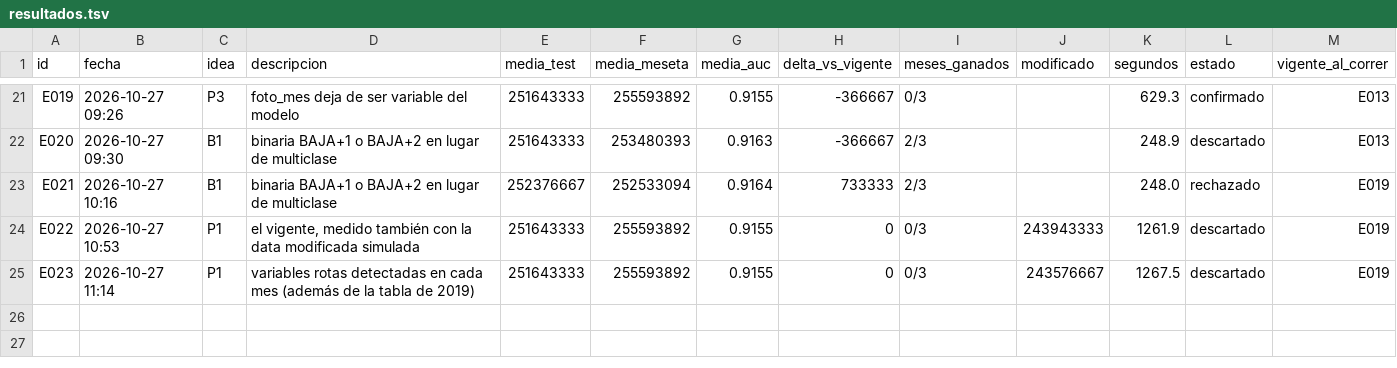
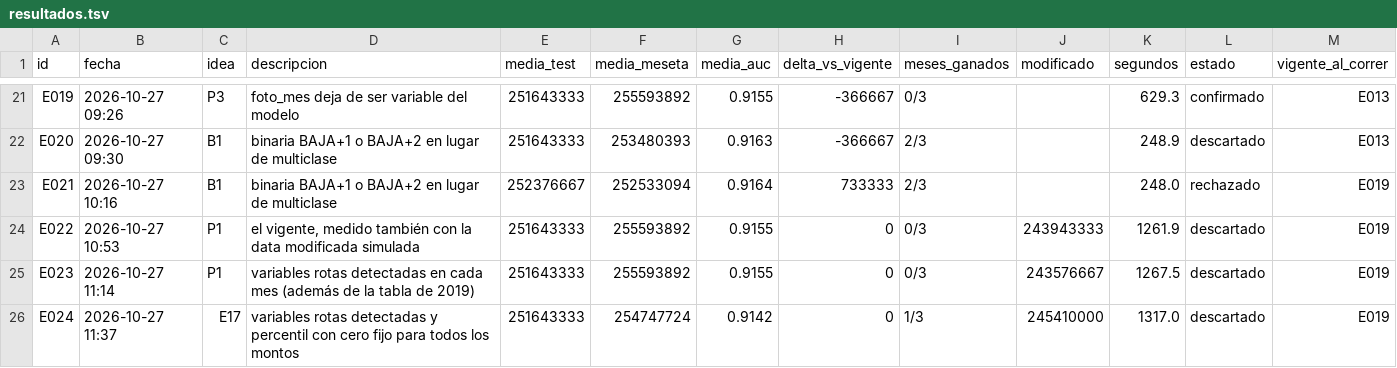
Before and after one commit to emavaldez/expautoresearch, a TSV file: resultados.tsv, drawn as a sheet; only a part is shown, gaps mark what is left out; the diff names each change by its address in the sheet, - before the commit and + after, or states it on an @@ line.

Commit message:
E024: variables rotas detectadas y percentil con cero fijo para todos los montos (descartado)

```diff
--- a/resultados.tsv
+++ b/resultados.tsv
+row 26: E024 | 2026-10-27 11:37 | E17 | variables rotas detectadas y percentil con cero fijo para todos los montos | 251643333 | 254747724 | 0.9142 | 0 | 1/3 | 245410000 | 1317.0 | descartado | E019
```
Also changed, not shown: ideas.tsv, 5 other files.
